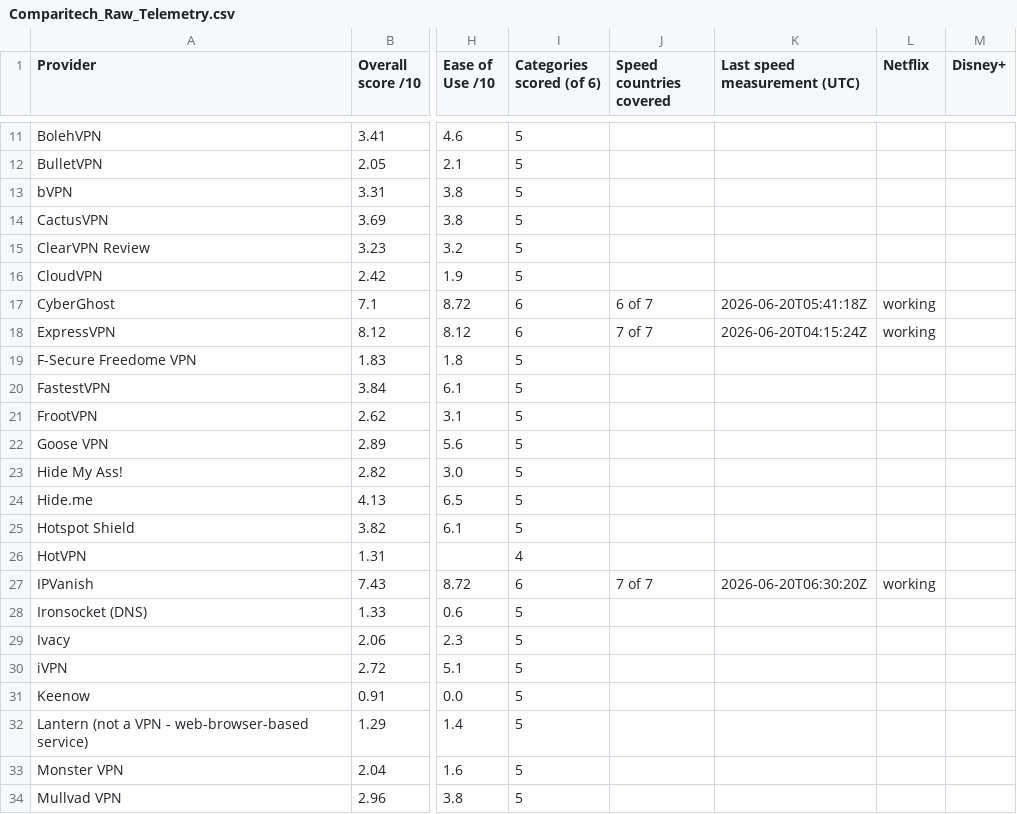
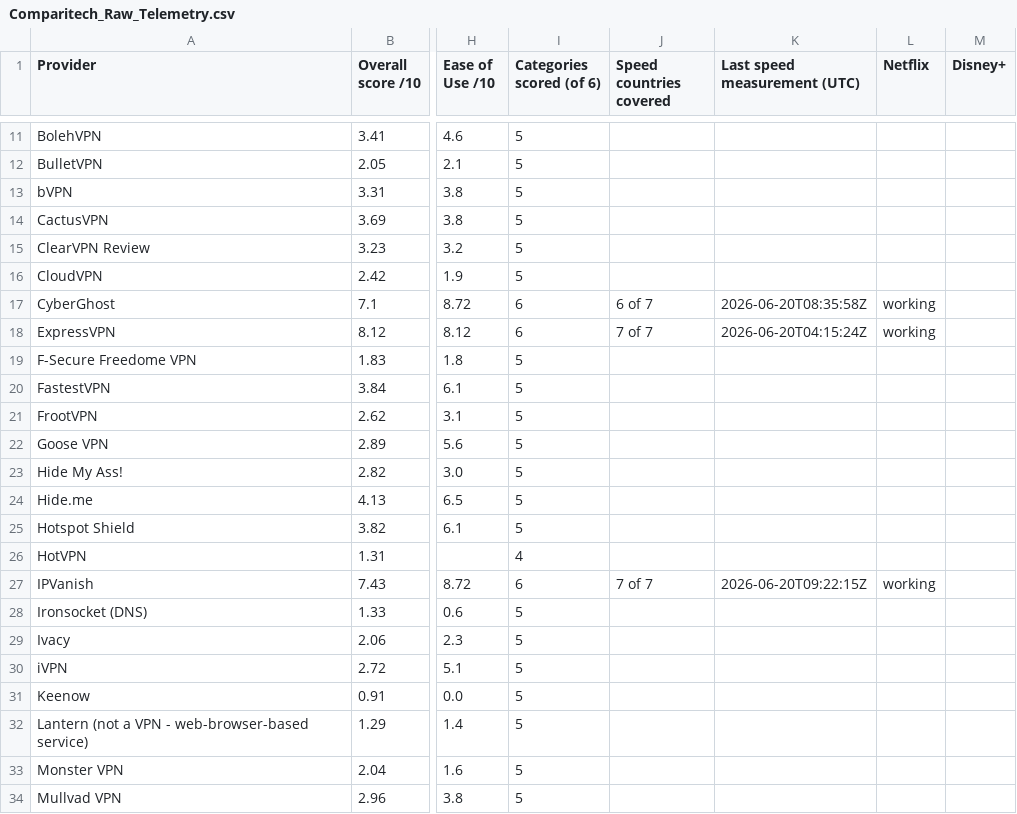
Before and after one commit to SeanMcGrathCT/comparitech-vpn-hub, a CSV file: Comparitech_Raw_Telemetry.csv, drawn as a sheet; only a part is shown, gaps mark what is left out; the diff names each change by its address in the sheet, - before the commit and + after, or states it on an @@ line.

```diff
--- a/Comparitech_Raw_Telemetry.csv
+++ b/Comparitech_Raw_Telemetry.csv
-K17 (Last speed measurement (UTC)): 2026-06-20T05:41:18Z
+K17 (Last speed measurement (UTC)): 2026-06-20T08:35:58Z
-K27 (Last speed measurement (UTC)): 2026-06-20T06:30:20Z
+K27 (Last speed measurement (UTC)): 2026-06-20T09:22:15Z
```
Also changed, not shown: Comparitech_Feature_Scores_Long.csv, 1 other file.
